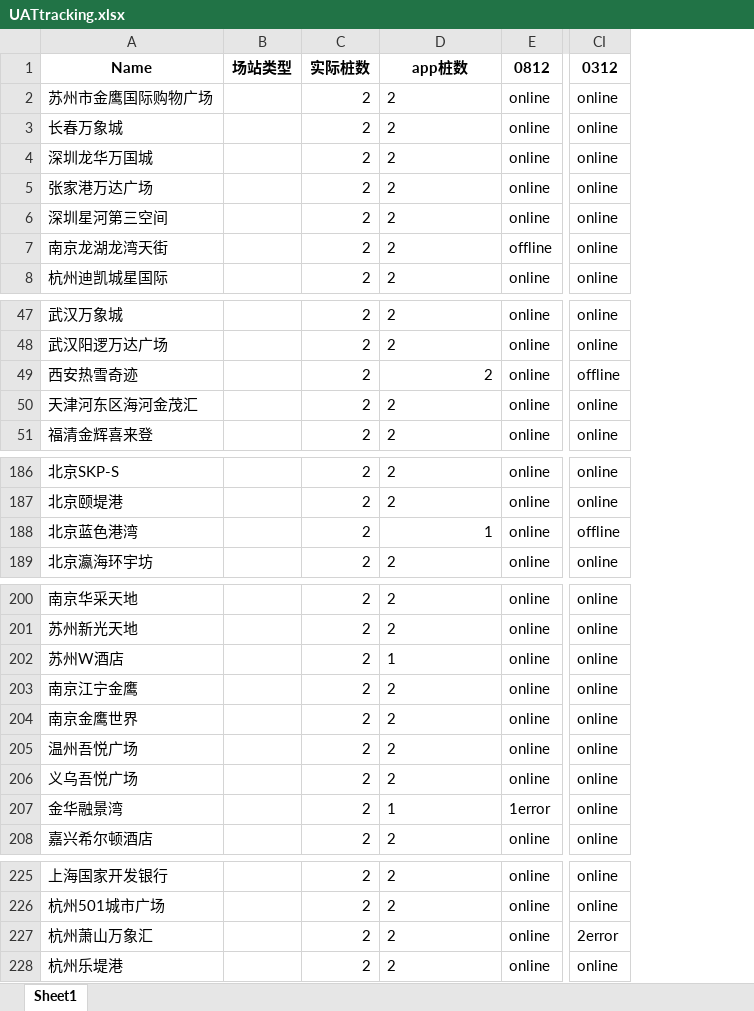
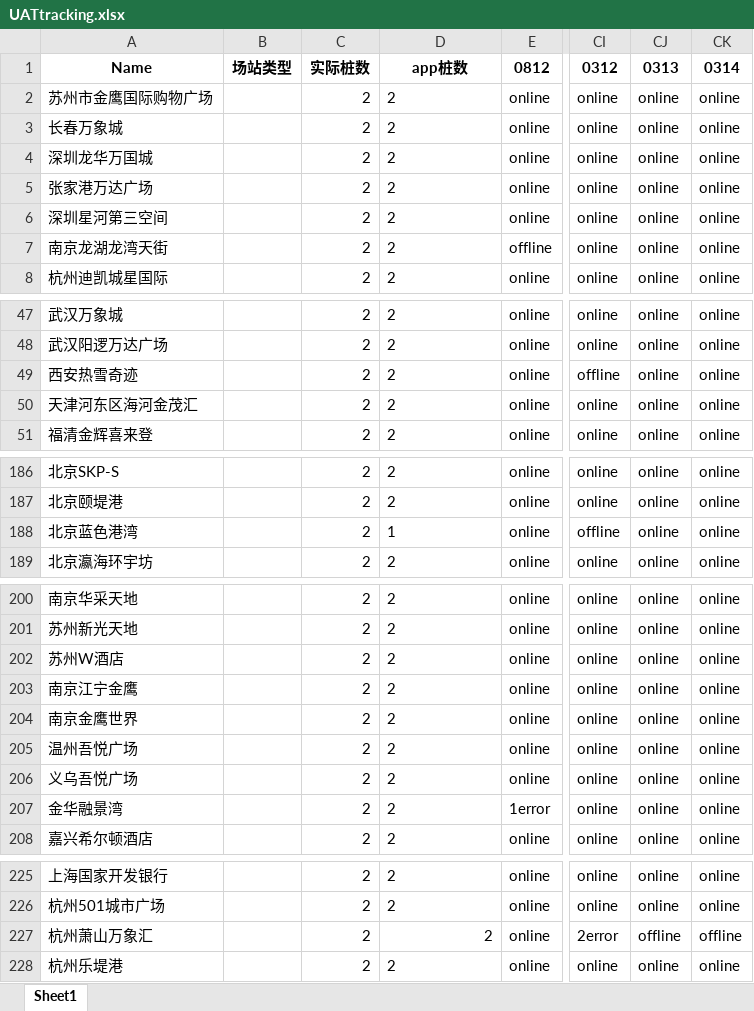
Before and after one commit to Codyyyyyyyy/Demo1, an Excel workbook: UATtracking.xlsx, sheet Sheet1, drawn as a sheet; only a part is shown, gaps mark what is left out; values as stored, in another font and other column widths than the file's, no borders; the diff covers the shown part only; the diff names each change by its address in the sheet, - before the commit and + after, or states it on an @@ line.

Commit message:
Add files via upload

```diff
--- a/UATtracking.xlsx (sheet Sheet1)
+++ b/UATtracking.xlsx (sheet Sheet1)
+column CJ, rows 1-8: 0313 | online | online | online | online | online | online | online; rows 47-51: all online; rows 186-189: all online; rows 200-208: all online; rows 225-228: online | online | offline | online
+column CK, rows 1-8: 0314 | online | online | online | online | online | online | online; rows 47-51: all online; rows 186-189: all online; rows 200-208: all online; rows 225-228: online | online | offline | online
-D49 alignment: right
+D49 alignment: left
-D188 alignment: right
+D188 alignment: left
-D202: 1
+D202: 2
-D207: 1
+D207: 2
-D227 alignment: left
+D227 alignment: right
```
Also changed, not shown: cell formats elsewhere in this sheet.
